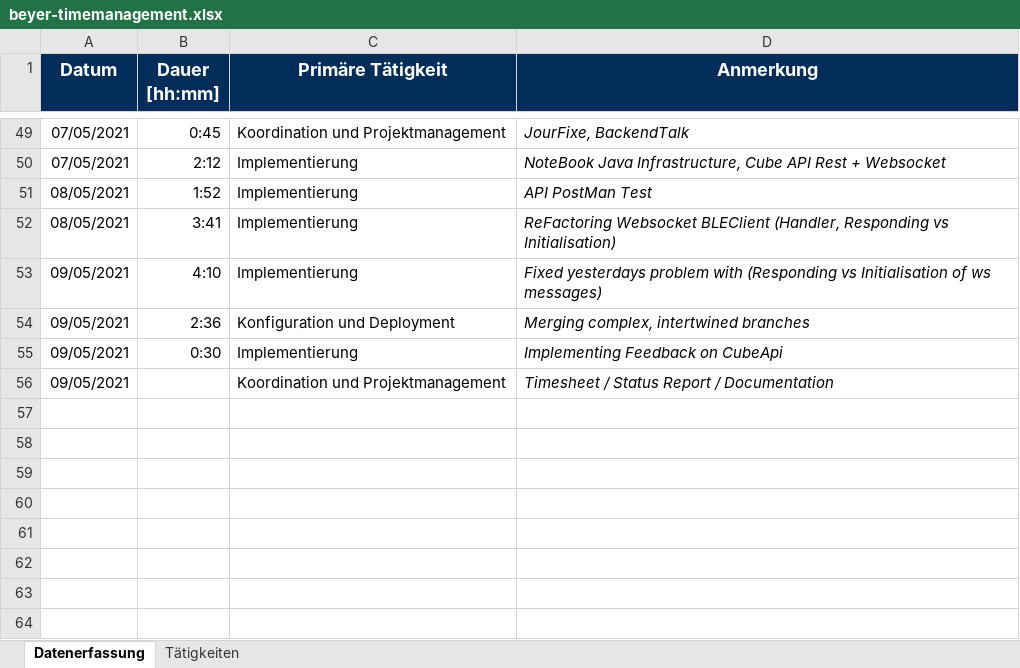
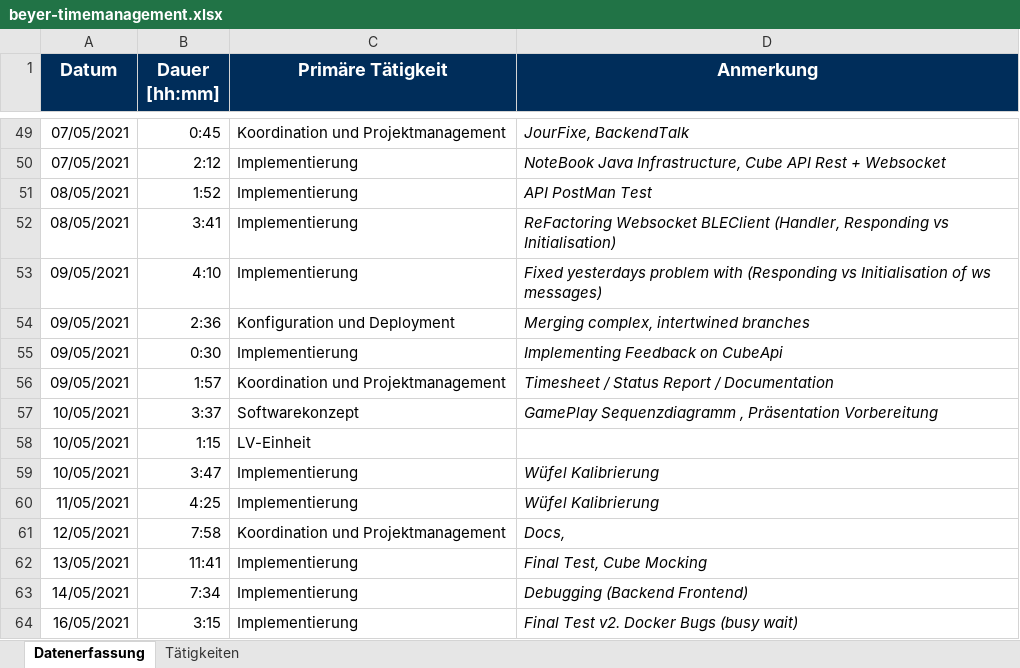
Before and after one commit to BeyerMart/softwareEngineeringClass-timeGuessGame, an Excel workbook: documentation/timemanagment/beyer-timemanagement.xlsx, sheet Datenerfassung, drawn as a sheet; only a part is shown, gaps mark what is left out; values as stored, in another font and other column widths than the file's, no borders; the diff names each change by its address in the sheet, - before the commit and + after, or states it on an @@ line.

Commit message:
Update beyer-timemanagement

```diff
--- a/documentation/timemanagment/beyer-timemanagement.xlsx (sheet Datenerfassung)
+++ b/documentation/timemanagment/beyer-timemanagement.xlsx (sheet Datenerfassung)
-B56 (Dauer [hh:mm]): (empty)
+B56 (Dauer [hh:mm]): 1:57
+row 57: 10/05/2021 | 3:37 | Softwarekonzept | GamePlay Sequenzdiagramm , Präsentation Vorbereitung
+row 58: 10/05/2021 | 1:15 | LV-Einheit
+row 59: 10/05/2021 | 3:47 | Implementierung | Wüfel Kalibrierung
+row 60: 11/05/2021 | 4:25 | Implementierung | Wüfel Kalibrierung
+row 61: 12/05/2021 | 7:58 | Koordination und Projektmanagement | Docs,
+row 62: 13/05/2021 | 11:41 | Implementierung | Final Test, Cube Mocking
+row 63: 14/05/2021 | 7:34 | Implementierung | Debugging (Backend Frontend)
+row 64: 16/05/2021 | 3:15 | Implementierung | Final Test v2. Docker Bugs (busy wait)
```
